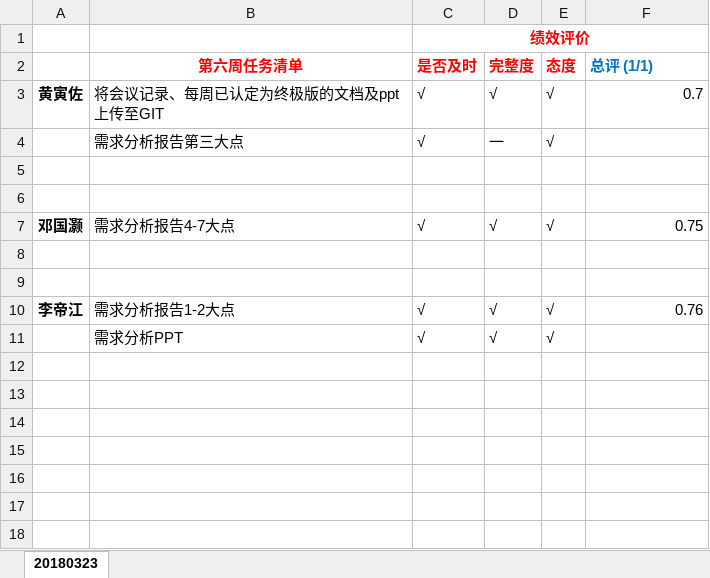
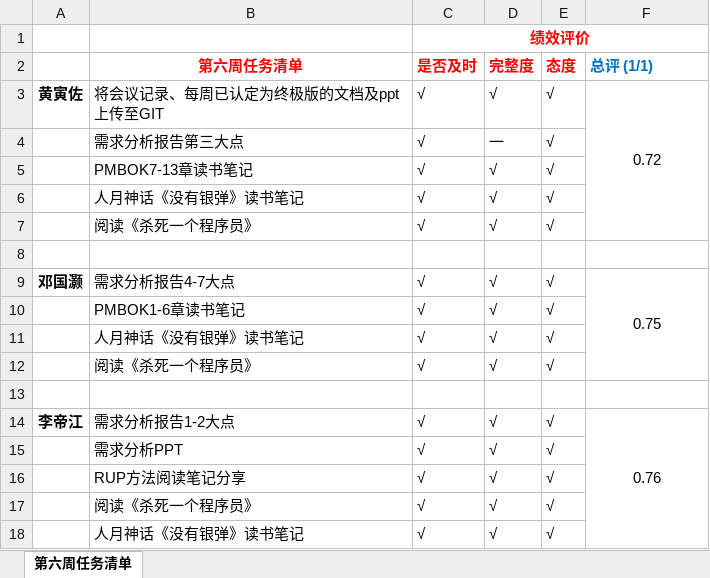
Before and after one commit to lorenzoyoung/ZUCC-Lazy-Bone, an Excel workbook: 任务及绩效评价/SE2019春-G11-第六周任务以及绩效评价.xlsx, sheet 第六周任务清单, drawn as a sheet; values as stored, in another font and other column widths than the file's, no borders; addresses are those after the commit; the diff names each change by its address in the sheet, - before the commit and + after, or states it on an @@ line.

```diff
--- a/任务及绩效评价/SE2019春-G11-第六周任务以及绩效评价.xlsx (sheet 第六周任务清单)
+++ b/任务及绩效评价/SE2019春-G11-第六周任务以及绩效评价.xlsx (sheet 第六周任务清单)
-sheet tab: 20180323
+sheet tab: 第六周任务清单
-F3 (总评 (1/1)): 0.7
+F3 (总评 (1/1)): 0.72
-F3 alignment: right
+F3 alignment: center
+F3:F7 merged
-row 5: (empty)
+row 5:  | PMBOK7-13章读书笔记 | √ | √ | √
+row 6:  | 人月神话《没有银弹》读书笔记 | √ | √ | √
+row 7:  | 阅读《杀死一个程序员》 | √ | √ | √
-F9 alignment: right
+F9 alignment: center
+F9:F12 merged
-row 10: (empty)
+row 10:  | PMBOK1-6章读书笔记 | √ | √ | √
+row 11:  | 人月神话《没有银弹》读书笔记 | √ | √ | √
+row 12:  | 阅读《杀死一个程序员》 | √ | √ | √
-F14 alignment: right
+F14 alignment: center
+F14:F18 merged
+row 16:  | RUP方法阅读笔记分享 | √ | √ | √
+row 17:  | 阅读《杀死一个程序员》 | √ | √ | √
+row 18:  | 人月神话《没有银弹》读书笔记 | √ | √ | √
```
Also changed, not shown: 任务及绩效评价/SE2019春-G11-第一周项目介绍PPT任务以及绩效评价.xlsx, 任务及绩效评价/SE2019春-G11-第三周任务以及绩效评价.xlsx, 11 other files.
